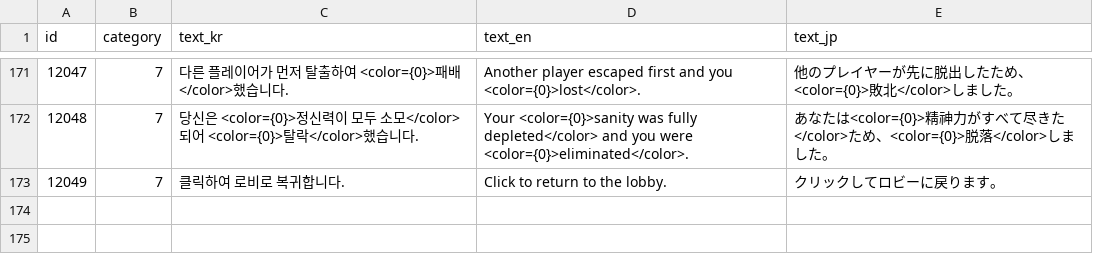
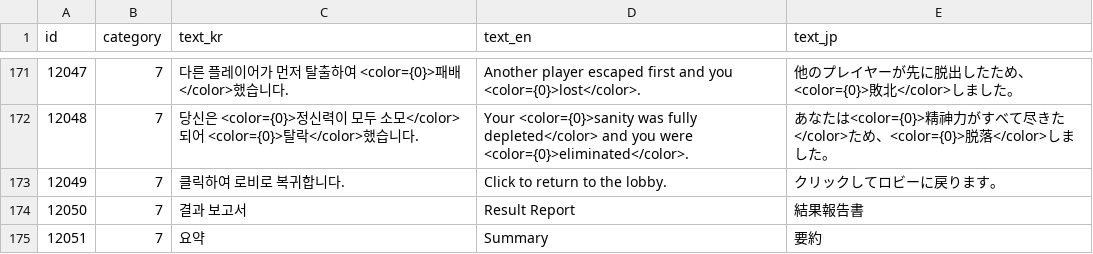
Before and after one commit to yjhan211/orbtail-server, a CSV file: network/Common/csv/system_text.csv, drawn as a sheet; only a part is shown, gaps mark what is left out.

Commit message:
#130. 엔딩 정적 문구 로컬라이징 보완

```diff
--- a/network/Common/csv/system_text.csv
+++ b/network/Common/csv/system_text.csv
@@ -173 +173,3 @@ id,category,text_kr,text_en,text_jp
 12049,7,클릭하여 로비로 복귀합니다.,Click to return to the lobby.,クリックしてロビーに戻ります。
+12050,7,결과 보고서,Result Report,結果報告書
+12051,7,요약,Summary,要約
```
